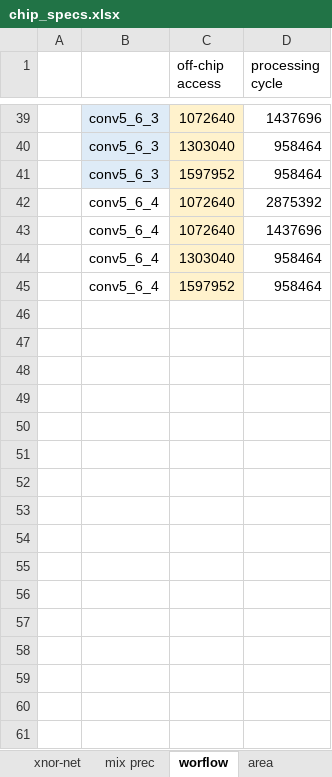
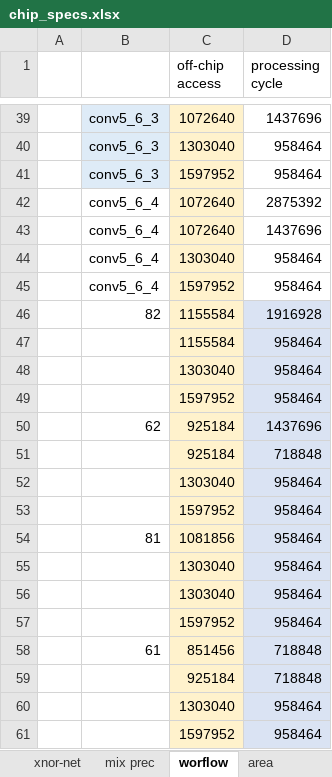
Before and after one commit to enhoshen/lpAccel, an Excel workbook: chip_specs.xlsx, sheet worflow, drawn as a sheet; only a part is shown, gaps mark what is left out; values as stored, in another font and other column widths than the file's, no borders; charts and pictures not drawn; the diff names each change by its address in the sheet, - before the commit and + after, or states it on an @@ line.

```diff
--- a/chip_specs.xlsx (sheet worflow)
+++ b/chip_specs.xlsx (sheet worflow)
+row 46:  | 82 | 1155584 | 1916928
+row 47:  |  | 1155584 | 958464
+row 48:  |  | 1303040 | 958464
+row 49:  |  | 1597952 | 958464
+row 50:  | 62 | 925184 | 1437696
+row 51:  |  | 925184 | 718848
+row 52:  |  | 1303040 | 958464
+row 53:  |  | 1597952 | 958464
+row 54:  | 81 | 1081856 | 958464
+row 55:  |  | 1303040 | 958464
+row 56:  |  | 1303040 | 958464
+row 57:  |  | 1597952 | 958464
+row 58:  | 61 | 851456 | 718848
+row 59:  |  | 925184 | 718848
+row 60:  |  | 1303040 | 958464
+row 61:  |  | 1597952 | 958464
```
Also changed, not shown: sheet alex, other sheet tabs, charts or pictures, 2 other files.
